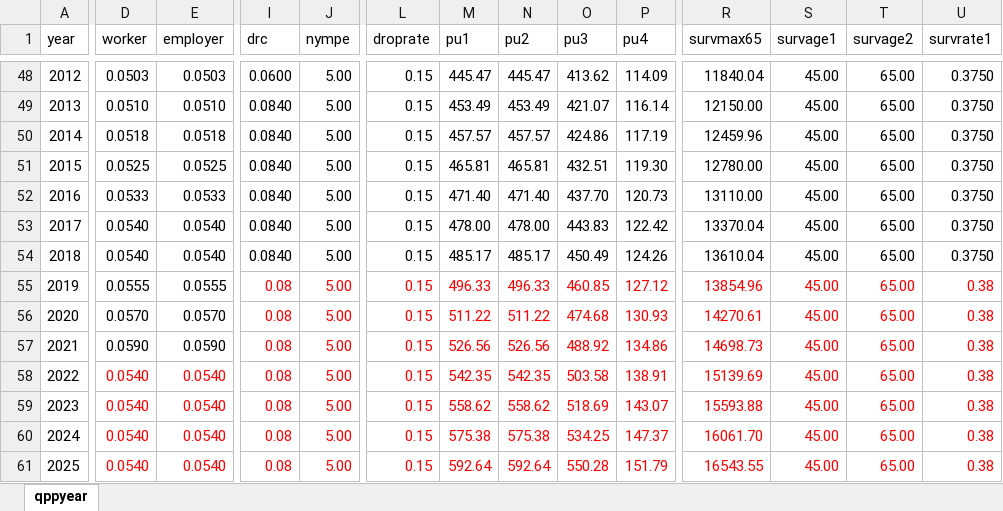
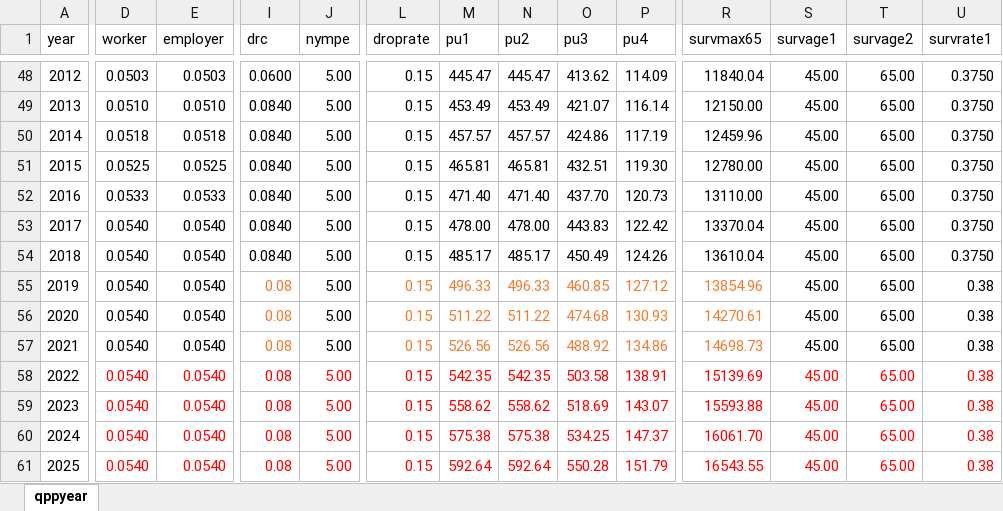
Before and after one commit to CREEi-models/cpp, an Excel workbook: srpp/params/qpp_history.xlsx, sheet qppyear, drawn as a sheet; only a part is shown, gaps mark what is left out; values as stored, in another font and other column widths than the file's, no borders; the diff covers the shown part only; the diff names each change by its address in the sheet, - before the commit and + after, or states it on an @@ line.

Commit message:
Update qpp_history.xlsx
Correcting mistake in contribution parameters

```diff
--- a/srpp/params/qpp_history.xlsx (sheet qppyear)
+++ b/srpp/params/qpp_history.xlsx (sheet qppyear)
-D55 (worker): 0.0555
+D55 (worker): 0.0540
-E55 (employer): 0.0555
+E55 (employer): 0.0540
-I55:I57 text colour: #FF0000
+I55:I57 text colour: #ED7D31
-J55:J57 text colour: #FF0000
+J55:J57 text colour: black
-L55:P57 text colour: #FF0000
+L55:P57 text colour: #ED7D31
-R55:R57 text colour: #FF0000
+R55:R57 text colour: #ED7D31
-S55:U57 text colour: #FF0000
+S55:U57 text colour: black
-D56 (worker): 0.0570
+D56 (worker): 0.0540
-E56 (employer): 0.0570
+E56 (employer): 0.0540
-D57 (worker): 0.0590
+D57 (worker): 0.0540
-E57 (employer): 0.0590
+E57 (employer): 0.0540
```
Also changed, not shown: cell formats elsewhere in this sheet.
